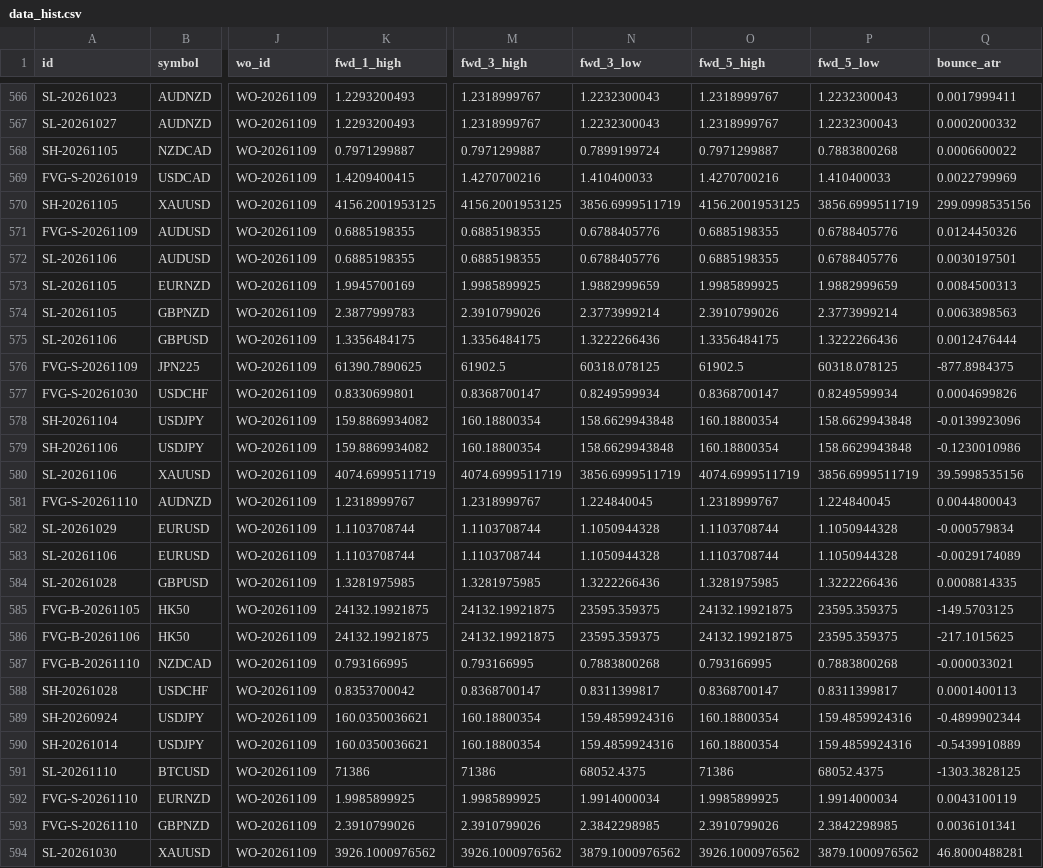
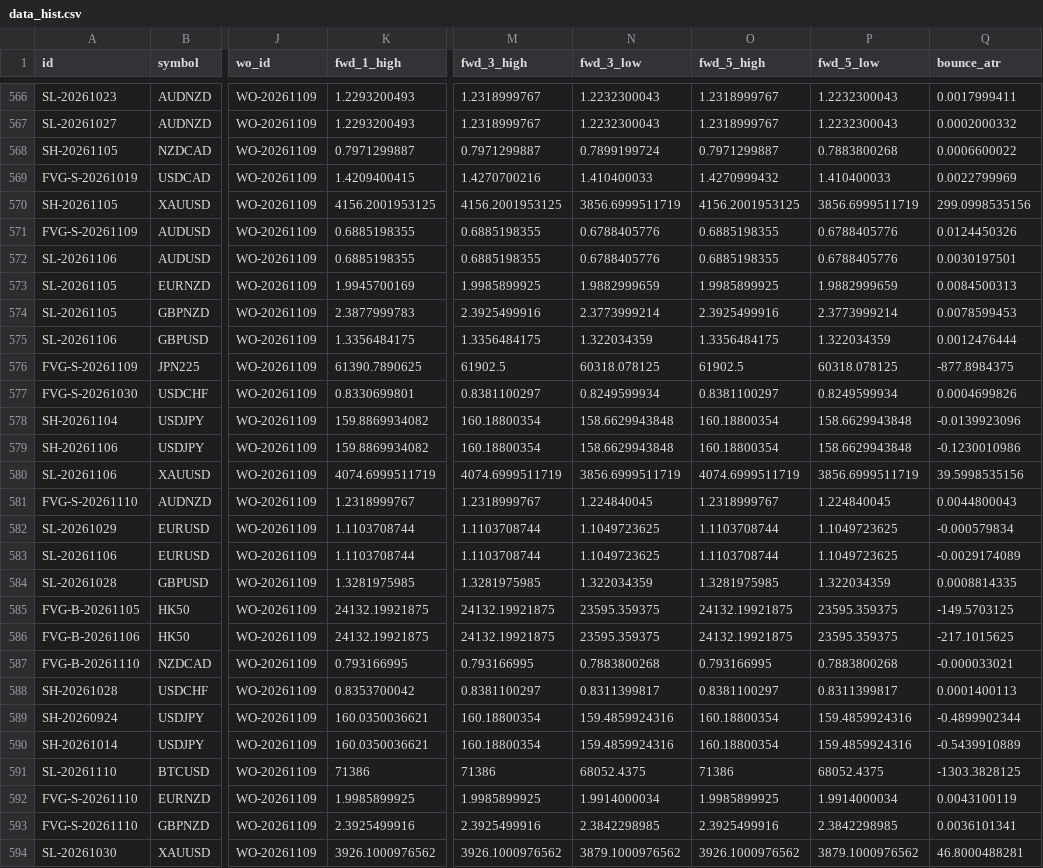
Before and after one commit to keenewong-ai/xauusd-bounce-live, a CSV file: data_hist.csv, drawn as a sheet; only a part is shown, gaps mark what is left out; the diff covers the shown part only; the diff names each change by its address in the sheet, - before the commit and + after, or states it on an @@ line.

```diff
--- a/data_hist.csv
+++ b/data_hist.csv
-O569 (fwd_5_high): 1.4270700216
+O569 (fwd_5_high): 1.4270999432
-M574 (fwd_3_high): 2.3910799026
+M574 (fwd_3_high): 2.3925499916
-O574 (fwd_5_high): 2.3910799026
+O574 (fwd_5_high): 2.3925499916
-Q574 (bounce_atr): 0.0063898563
+Q574 (bounce_atr): 0.0078599453
-N575 (fwd_3_low): 1.3222266436
+N575 (fwd_3_low): 1.322034359
-P575 (fwd_5_low): 1.3222266436
+P575 (fwd_5_low): 1.322034359
-M577 (fwd_3_high): 0.8368700147
+M577 (fwd_3_high): 0.8381100297
-O577 (fwd_5_high): 0.8368700147
+O577 (fwd_5_high): 0.8381100297
-N582:N583 (fwd_3_low): 1.1050944328
+N582:N583 (fwd_3_low): 1.1049723625
-P582:P583 (fwd_5_low): 1.1050944328
+P582:P583 (fwd_5_low): 1.1049723625
-N584 (fwd_3_low): 1.3222266436
+N584 (fwd_3_low): 1.322034359
-P584 (fwd_5_low): 1.3222266436
+P584 (fwd_5_low): 1.322034359
-M588 (fwd_3_high): 0.8368700147
+M588 (fwd_3_high): 0.8381100297
-O588 (fwd_5_high): 0.8368700147
+O588 (fwd_5_high): 0.8381100297
-K593 (fwd_1_high): 2.3910799026
+K593 (fwd_1_high): 2.3925499916
-M593 (fwd_3_high): 2.3910799026
+M593 (fwd_3_high): 2.3925499916
-O593 (fwd_5_high): 2.3910799026
+O593 (fwd_5_high): 2.3925499916
```
Also changed, not shown: 4 edited cells elsewhere in this file, data_levels.csv, 2 other files.
